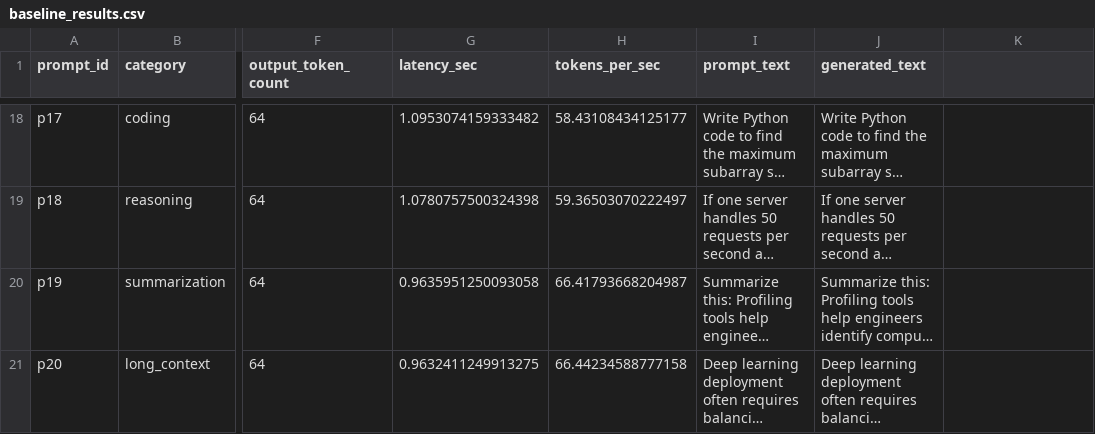
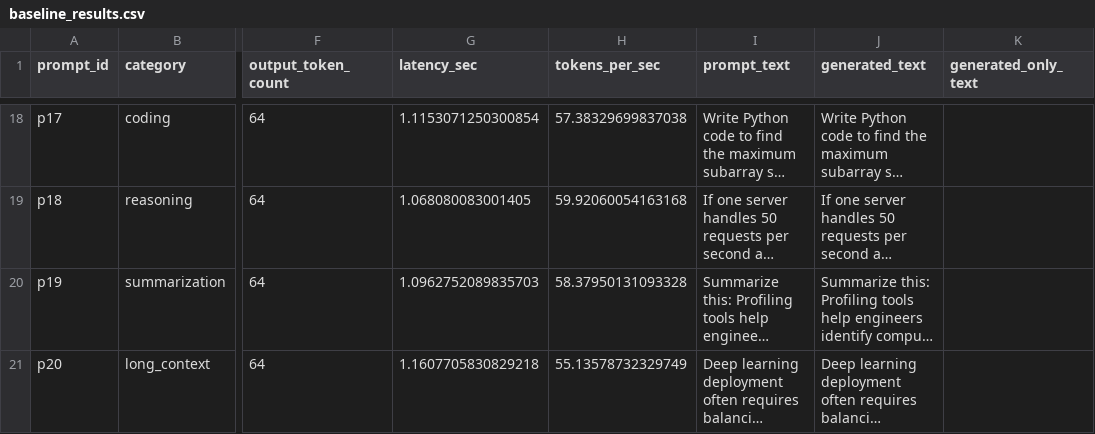
Before and after one commit to Swapnil99007/nvidia-llm-inference-bench, a CSV file: results/raw/baseline_results.csv, drawn as a sheet; only a part is shown, gaps mark what is left out; long unchanged cells end in …; the diff covers the shown part only; the diff names each change by its address in the sheet, - before the commit and + after, or states it on an @@ line.

```diff
--- a/results/raw/baseline_results.csv
+++ b/results/raw/baseline_results.csv
-K1: (empty)
+K1: generated_only_text
-G18 (latency_sec): 1.0953074159333482
+G18 (latency_sec): 1.1153071250300854
-H18 (tokens_per_sec): 58.43108434125177
+H18 (tokens_per_sec): 57.38329699837038
-G19 (latency_sec): 1.0780757500324398
+G19 (latency_sec): 1.068080083001405
-H19 (tokens_per_sec): 59.36503070222497
+H19 (tokens_per_sec): 59.92060054163168
-G20 (latency_sec): 0.9635951250093058
+G20 (latency_sec): 1.0962752089835703
-H20 (tokens_per_sec): 66.41793668204987
+H20 (tokens_per_sec): 58.37950131093328
-G21 (latency_sec): 0.9632411249913275
+G21 (latency_sec): 1.1607705830829218
-H21 (tokens_per_sec): 66.44234588777158
+H21 (tokens_per_sec): 55.13578732329749
```
Also changed, not shown: 32 edited cells elsewhere in this file, 2 other files.
